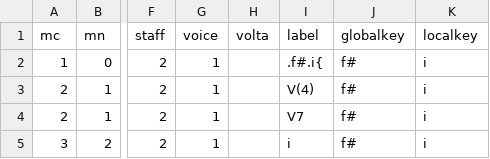
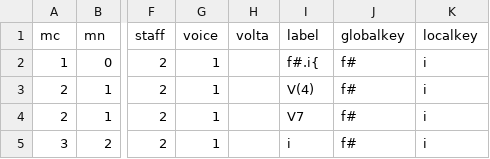
Before and after one commit to DCMLab/chopin_mazurkas, a TSV file: harmonies/BI60-1op06-1.tsv, drawn as a sheet; only a part is shown, gaps mark what is left out; the diff covers the shown part only; the diff names each change by its address in the sheet, - before the commit and + after, or states it on an @@ line.

```diff
--- a/harmonies/BI60-1op06-1.tsv
+++ b/harmonies/BI60-1op06-1.tsv
-I2 (label): .f#.i{
+I2 (label): f#.i{
```
Also changed, not shown: 1 removed row and 10 edited cells elsewhere in this file, metadata.tsv, 1 other file.
